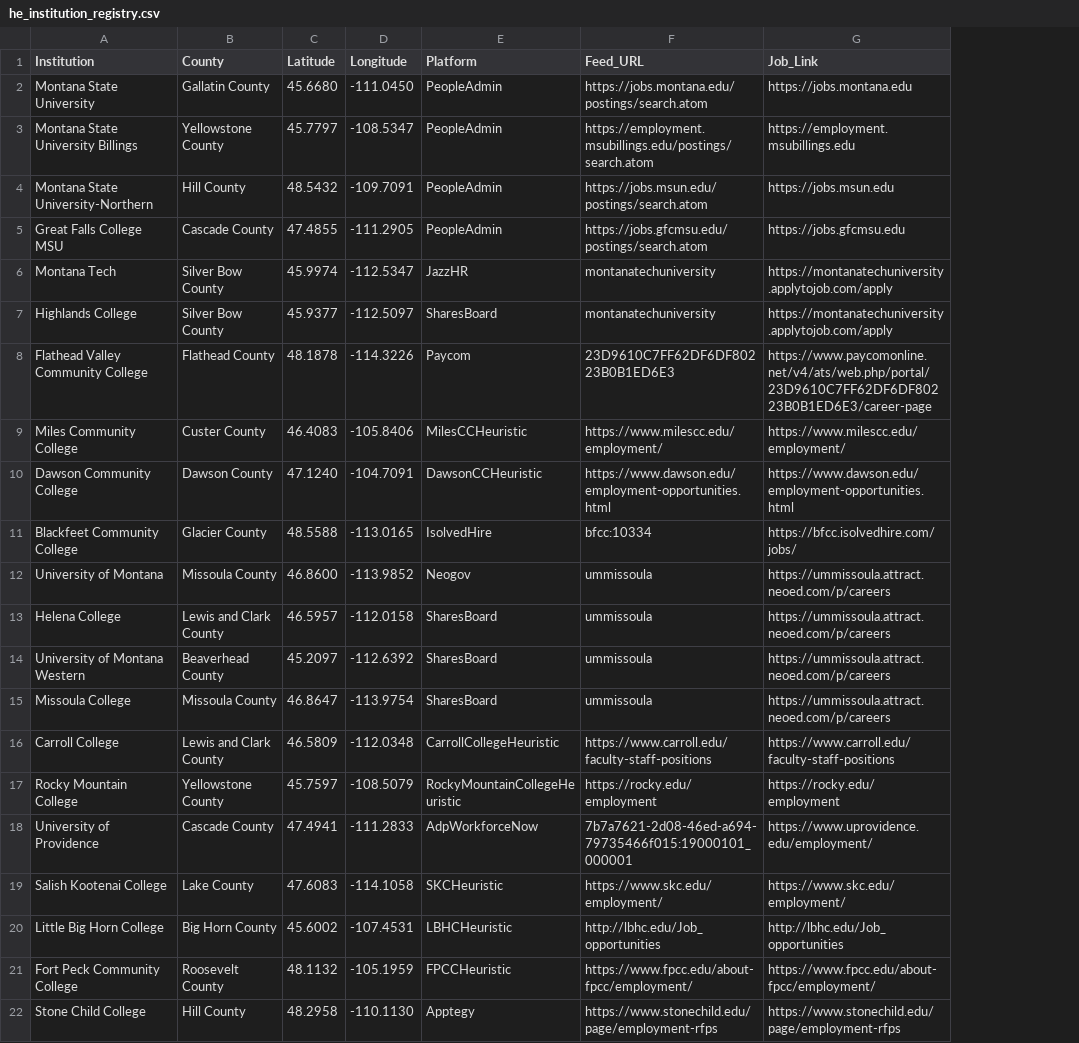
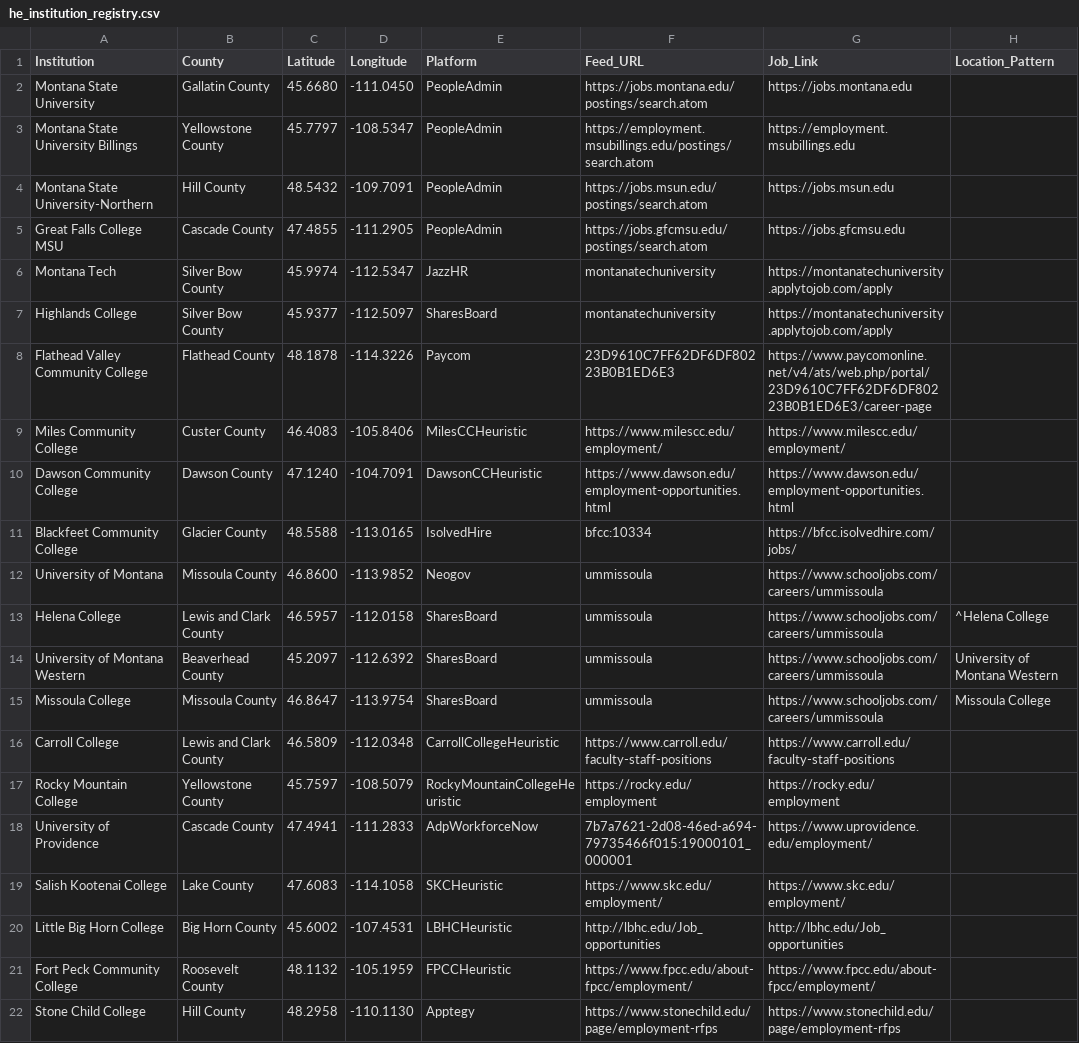
Before and after one commit to bostickmike/Montana-Education-Jobs-Dashboard, a CSV file: he_institution_registry.csv, drawn as a sheet; only a part is shown; the diff names each change by its address in the sheet, - before the commit and + after, or states it on an @@ line.

```diff
--- a/he_institution_registry.csv
+++ b/he_institution_registry.csv
+column H (Location_Pattern), rows 13-15: ^Helena College | University of Montana Western | Missoula College
-G12:G15 (Job_Link): https://ummissoula.attract.neoed.com/p/careers
+G12:G15 (Job_Link): https://www.schooljobs.com/careers/ummissoula
```
Also changed, not shown: run_expectations.csv, 18 other files.
